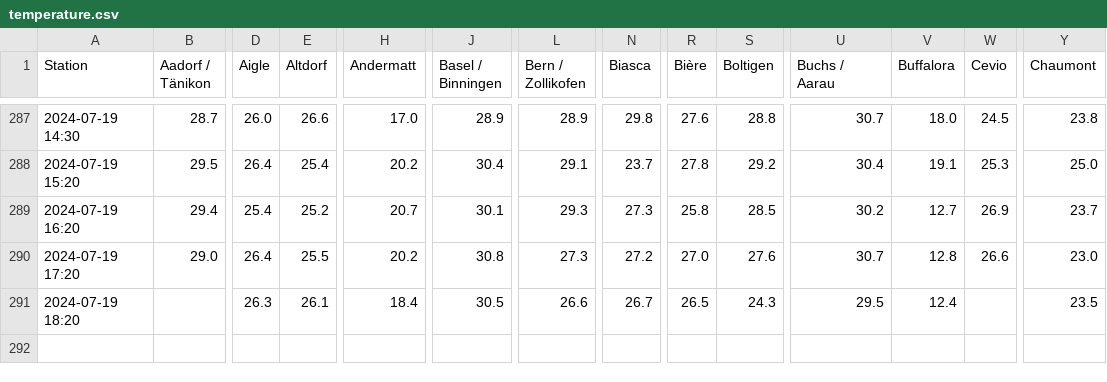
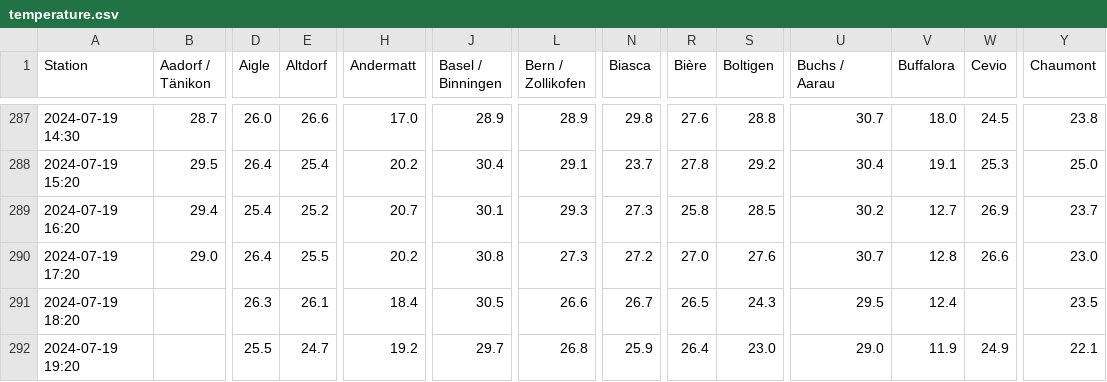
Before and after one commit to marc-moreaux/silvaplana_winds, a CSV file: db/temperature.csv, drawn as a sheet; only a part is shown, gaps mark what is left out; rows hold the shown columns only; the diff names each change by its address in the sheet, - before the commit and + after, or states it on an @@ line.

```diff
--- a/db/temperature.csv
+++ b/db/temperature.csv
+row 292: 2024-07-19 19:20 |  | 25.5 | 24.7 | 19.2 | 29.7 | 26.8 | 25.9 | 26.4 | 23.0 | 29.0 | 11.9 | 24.9 | 22.1
```
Also changed, not shown: db/dew_point.csv, db/pressure_qfe.csv, 4 other files.
